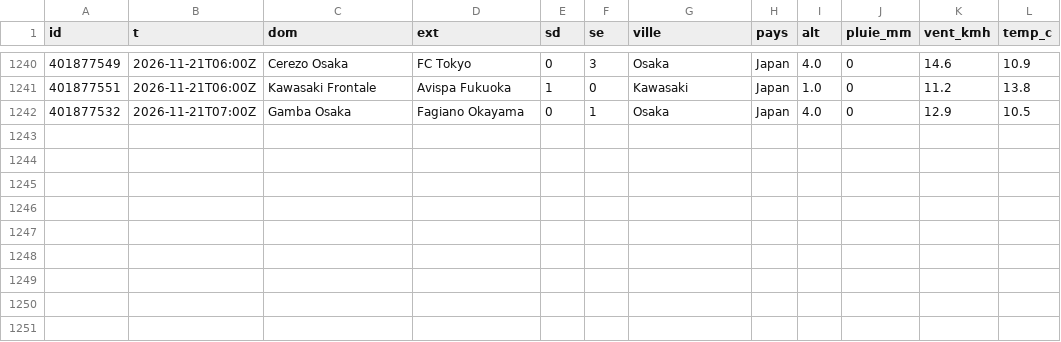
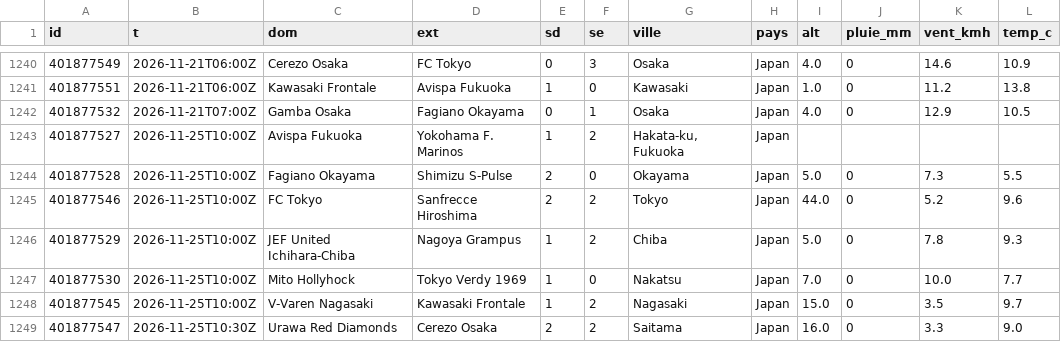
Before and after one commit to rivengodz91-arch/meteo-carnet, a CSV file: data/histo/foot_jpn.1.csv, drawn as a sheet; only a part is shown, gaps mark what is left out.

```diff
--- a/data/histo/foot_jpn.1.csv
+++ b/data/histo/foot_jpn.1.csv
@@ -1242 +1242,8 @@ id,t,dom,ext,sd,se,ville,pays,alt,pluie_mm,vent_kmh,temp_c
 401877532,2026-11-21T07:00Z,Gamba Osaka,Fagiano Okayama,0,1,Osaka,Japan,4.0,0,12.9,10.5
+401877527,2026-11-25T10:00Z,Avispa Fukuoka,Yokohama F. Marinos,1,2,"Hakata-ku, Fukuoka",Japan,,,,
+401877528,2026-11-25T10:00Z,Fagiano Okayama,Shimizu S-Pulse,2,0,Okayama,Japan,5.0,0,7.3,5.5
+401877546,2026-11-25T10:00Z,FC Tokyo,Sanfrecce Hiroshima,2,2,Tokyo,Japan,44.0,0,5.2,9.6
+401877529,2026-11-25T10:00Z,JEF United Ichihara-Chiba,Nagoya Grampus,1,2,Chiba,Japan,5.0,0,7.8,9.3
+401877530,2026-11-25T10:00Z,Mito Hollyhock,Tokyo Verdy 1969,1,0,Nakatsu,Japan,7.0,0,10.0,7.7
+401877545,2026-11-25T10:00Z,V-Varen Nagasaki,Kawasaki Frontale,1,2,Nagasaki,Japan,15.0,0,3.5,9.7
+401877547,2026-11-25T10:30Z,Urawa Red Diamonds,Cerezo Osaka,2,2,Saitama,Japan,16.0,0,3.3,9.0
```
Also changed, not shown: data/histo/foot_eng.2.csv, data/histo/foot_ita.2.csv, 4 other files.
